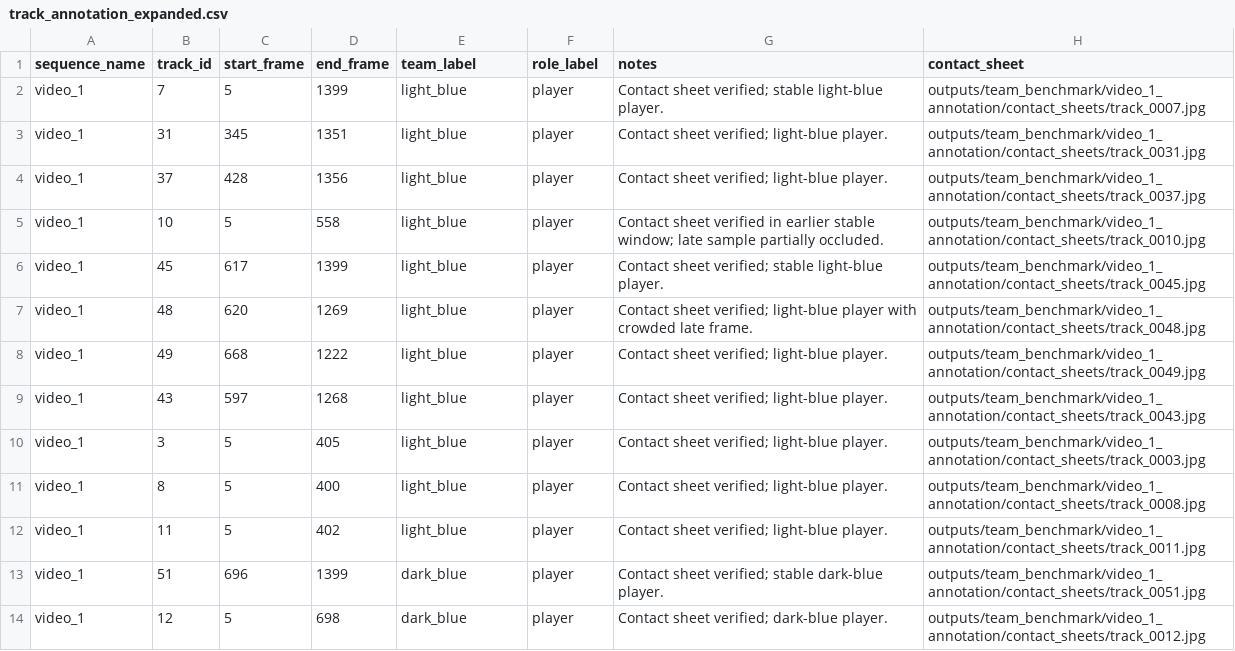
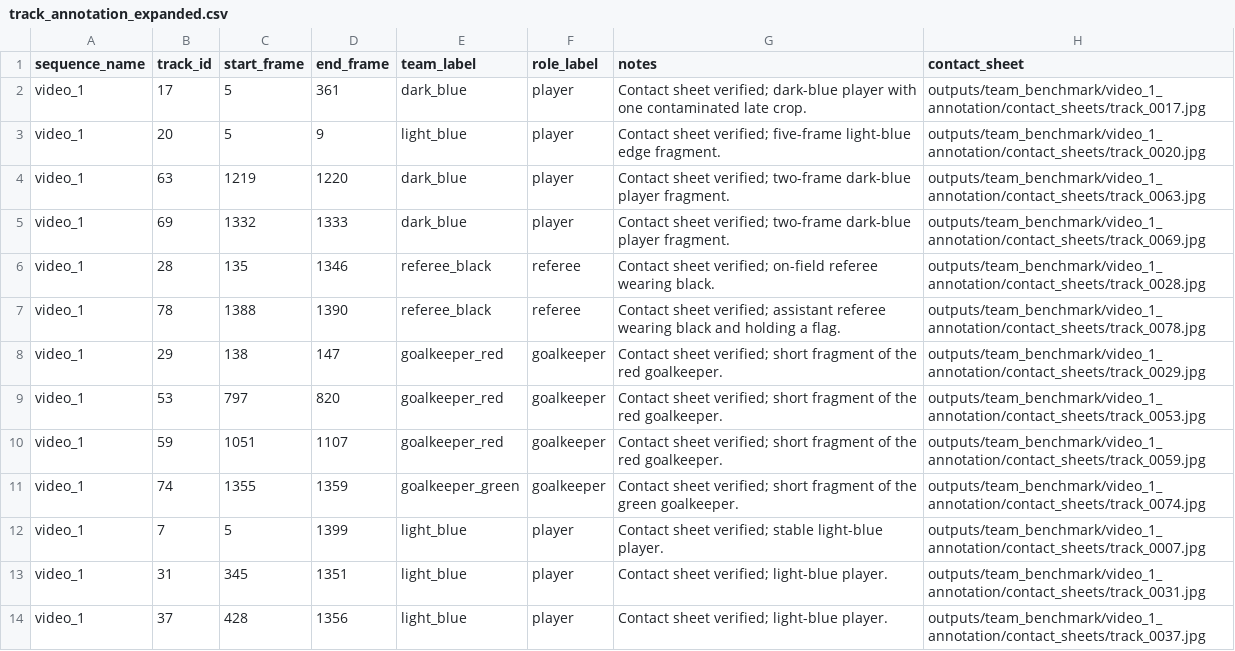
Before and after one commit to hieulenho/yolo26m_BoTSORT-reID_Qwenvl4B-Locate-Anything3B, a CSV file: data/team_benchmark/video_1/track_annotation_expanded.csv, drawn as a sheet; only a part is shown; the shorter side is filled out with more unchanged rows; the diff names each change by its address in the sheet, - before the commit and + after, or states it on an @@ line.

```diff
--- a/data/team_benchmark/video_1/track_annotation_expanded.csv
+++ b/data/team_benchmark/video_1/track_annotation_expanded.csv
+row 2: video_1 | 17 | 5 | 361 | dark_blue | player | Contact sheet verified; dark-blue player with one contaminated late crop. | outputs/team_benchmark/video_1_annotation/contact_sheets/track_0017.jpg
+row 3: video_1 | 20 | 5 | 9 | light_blue | player | Contact sheet verified; five-frame light-blue edge fragment. | outputs/team_benchmark/video_1_annotation/contact_sheets/track_0020.jpg
+row 4: video_1 | 63 | 1219 | 1220 | dark_blue | player | Contact sheet verified; two-frame dark-blue player fragment. | outputs/team_benchmark/video_1_annotation/contact_sheets/track_0063.jpg
+row 5: video_1 | 69 | 1332 | 1333 | dark_blue | player | Contact sheet verified; two-frame dark-blue player fragment. | outputs/team_benchmark/video_1_annotation/contact_sheets/track_0069.jpg
+row 6: video_1 | 28 | 135 | 1346 | referee_black | referee | Contact sheet verified; on-field referee wearing black. | outputs/team_benchmark/video_1_annotation/contact_sheets/track_0028.jpg
+row 7: video_1 | 78 | 1388 | 1390 | referee_black | referee | Contact sheet verified; assistant referee wearing black and holding a flag. | outputs/team_benchmark/video_1_annotation/contact_sheets/track_0078.jpg
+row 8: video_1 | 29 | 138 | 147 | goalkeeper_red | goalkeeper | Contact sheet verified; short fragment of the red goalkeeper. | outputs/team_benchmark/video_1_annotation/contact_sheets/track_0029.jpg
+row 9: video_1 | 53 | 797 | 820 | goalkeeper_red | goalkeeper | Contact sheet verified; short fragment of the red goalkeeper. | outputs/team_benchmark/video_1_annotation/contact_sheets/track_0053.jpg
+row 10: video_1 | 59 | 1051 | 1107 | goalkeeper_red | goalkeeper | Contact sheet verified; short fragment of the red goalkeeper. | outputs/team_benchmark/video_1_annotation/contact_sheets/track_0059.jpg
+row 11: video_1 | 74 | 1355 | 1359 | goalkeeper_green | goalkeeper | Contact sheet verified; short fragment of the green goalkeeper. | outputs/team_benchmark/video_1_annotation/contact_sheets/track_0074.jpg
```
Also changed, not shown: 15 other files.
